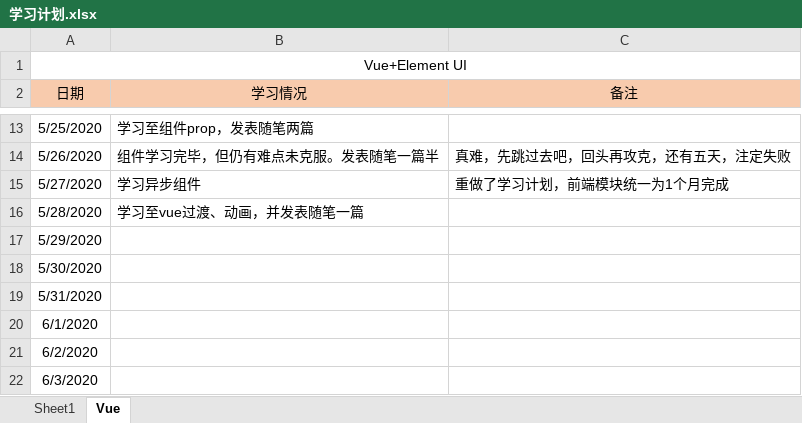
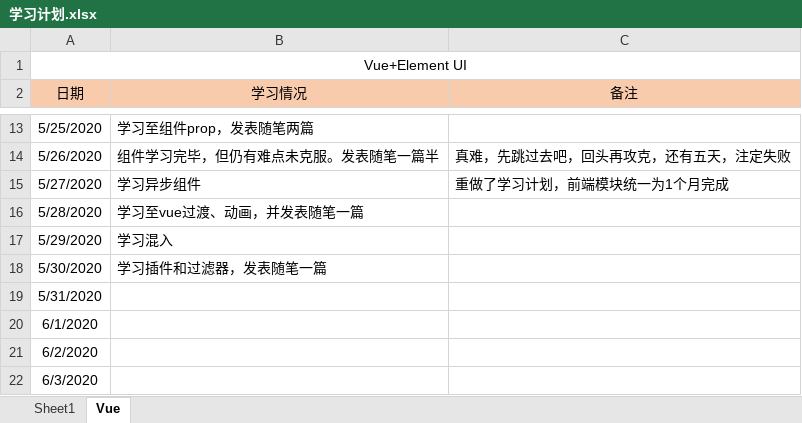
Before and after one commit to Snail727/SnailFis, an Excel workbook: 学习计划.xlsx, sheet Vue, drawn as a sheet; only a part is shown, gaps mark what is left out; values as stored, in another font and other column widths than the file's, no borders; the diff names each change by its address in the sheet, - before the commit and + after, or states it on an @@ line.

```diff
--- a/学习计划.xlsx (sheet Vue)
+++ b/学习计划.xlsx (sheet Vue)
-B17 (学习情况): (empty)
+B17 (学习情况): 学习混入
-B18 (学习情况): (empty)
+B18 (学习情况): 学习插件和过滤器，发表随笔一篇
```
Also changed, not shown: 5 other files.
